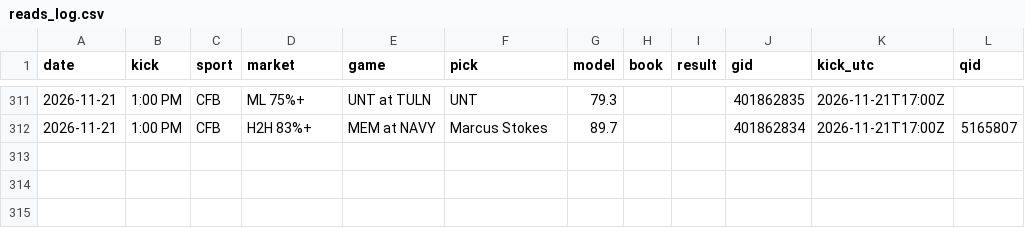
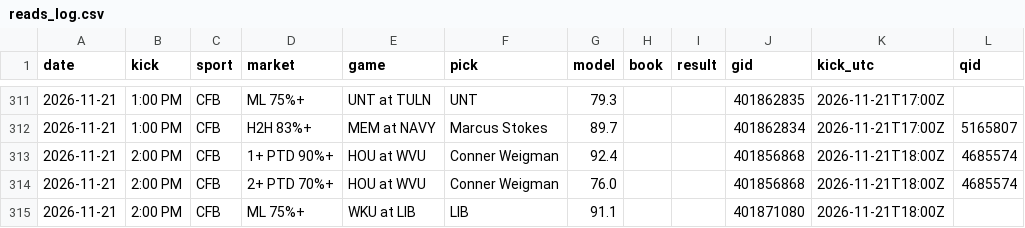
Before and after one commit to DPAD7/the-arena, a CSV file: data/reads_log.csv, drawn as a sheet; only a part is shown, gaps mark what is left out.

```diff
--- a/data/reads_log.csv
+++ b/data/reads_log.csv
@@ -312 +312,4 @@ date,kick,sport,market,game,pick,model,book,result,gid,kick_utc,qid
 2026-11-21,1:00 PM,CFB,H2H 83%+,MEM at NAVY,Marcus Stokes,89.7,,,401862834,2026-11-21T17:00Z,5165807
+2026-11-21,2:00 PM,CFB,1+ PTD 90%+,HOU at WVU,Conner Weigman,92.4,,,401856868,2026-11-21T18:00Z,4685574
+2026-11-21,2:00 PM,CFB,2+ PTD 70%+,HOU at WVU,Conner Weigman,76.0,,,401856868,2026-11-21T18:00Z,4685574
+2026-11-21,2:00 PM,CFB,ML 75%+,WKU at LIB,LIB,91.1,,,401871080,2026-11-21T18:00Z,
```
Also changed, not shown: data/boxpicks_log.csv, 47 other files.
